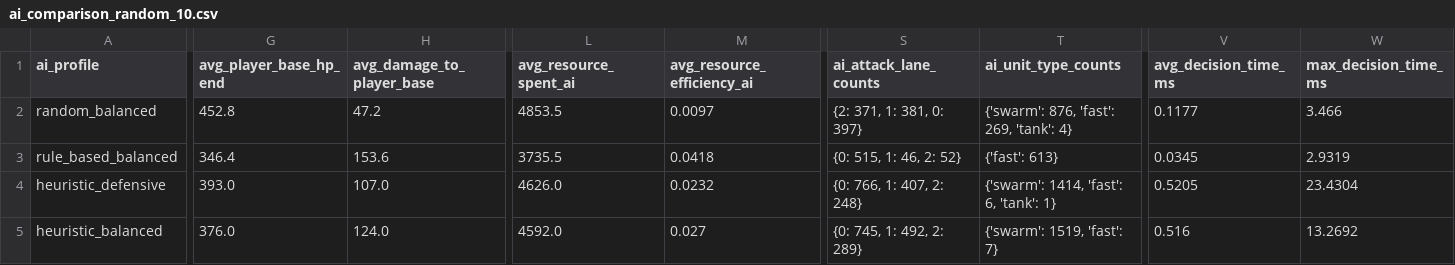
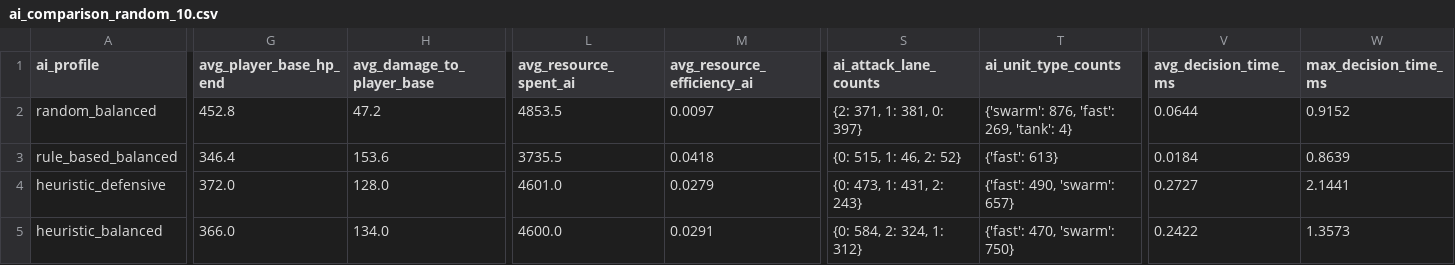
Before and after one commit to truonggiang22b/tower-defense-ai-agent, a CSV file: logs/experiments/ai_comparison_random_10.csv, drawn as a sheet; only a part is shown, gaps mark what is left out; the diff covers the shown part only; the diff names each change by its address in the sheet, - before the commit and + after, or states it on an @@ line.

```diff
--- a/logs/experiments/ai_comparison_random_10.csv
+++ b/logs/experiments/ai_comparison_random_10.csv
-V2 (avg_decision_time_ms): 0.1177
+V2 (avg_decision_time_ms): 0.0644
-W2 (max_decision_time_ms): 3.466
+W2 (max_decision_time_ms): 0.9152
-V3 (avg_decision_time_ms): 0.0345
+V3 (avg_decision_time_ms): 0.0184
-W3 (max_decision_time_ms): 2.9319
+W3 (max_decision_time_ms): 0.8639
-G4 (avg_player_base_hp_end): 393.0
+G4 (avg_player_base_hp_end): 372.0
-H4 (avg_damage_to_player_base): 107.0
+H4 (avg_damage_to_player_base): 128.0
-L4 (avg_resource_spent_ai): 4626.0
+L4 (avg_resource_spent_ai): 4601.0
-M4 (avg_resource_efficiency_ai): 0.0232
+M4 (avg_resource_efficiency_ai): 0.0279
-S4 (ai_attack_lane_counts): {0: 766, 1: 407, 2: 248}
+S4 (ai_attack_lane_counts): {0: 473, 1: 431, 2: 243}
-T4 (ai_unit_type_counts): {'swarm': 1414, 'fast': 6, 'tank': 1}
+T4 (ai_unit_type_counts): {'fast': 490, 'swarm': 657}
-V4 (avg_decision_time_ms): 0.5205
+V4 (avg_decision_time_ms): 0.2727
-W4 (max_decision_time_ms): 23.4304
+W4 (max_decision_time_ms): 2.1441
-G5 (avg_player_base_hp_end): 376.0
+G5 (avg_player_base_hp_end): 366.0
-H5 (avg_damage_to_player_base): 124.0
+H5 (avg_damage_to_player_base): 134.0
-L5 (avg_resource_spent_ai): 4592.0
+L5 (avg_resource_spent_ai): 4600.0
-M5 (avg_resource_efficiency_ai): 0.027
+M5 (avg_resource_efficiency_ai): 0.0291
-S5 (ai_attack_lane_counts): {0: 745, 1: 492, 2: 289}
+S5 (ai_attack_lane_counts): {0: 584, 2: 324, 1: 312}
-T5 (ai_unit_type_counts): {'swarm': 1519, 'fast': 7}
+T5 (ai_unit_type_counts): {'fast': 470, 'swarm': 750}
-V5 (avg_decision_time_ms): 0.516
+V5 (avg_decision_time_ms): 0.2422
-W5 (max_decision_time_ms): 13.2692
+W5 (max_decision_time_ms): 1.3573
```
Also changed, not shown: 25 edited cells elsewhere in this file, logs/experiments/ai_comparison_balanced_30.csv, logs/experiments/ai_comparison_defensive_10.csv, 17 other files.
